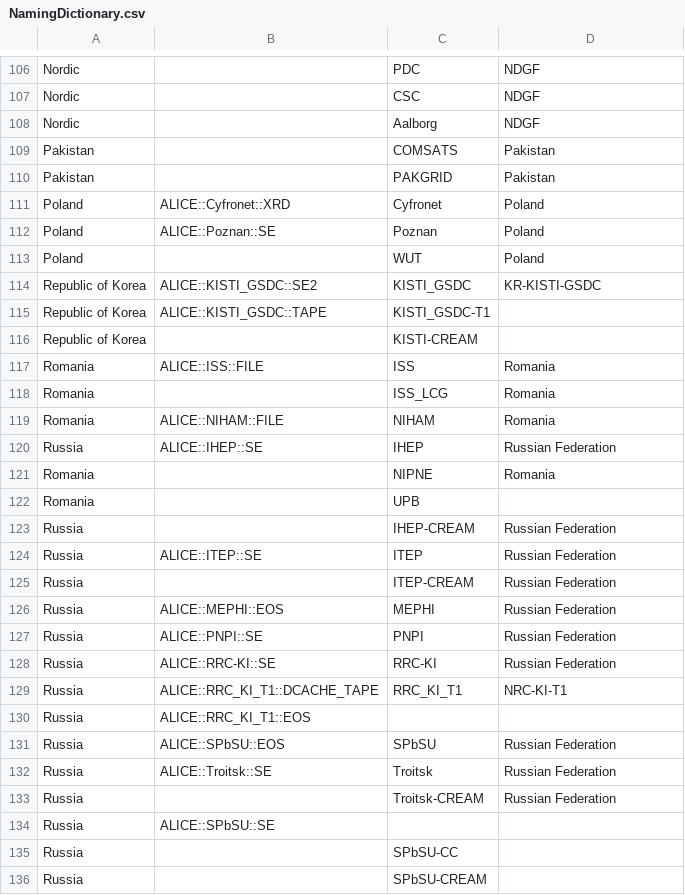
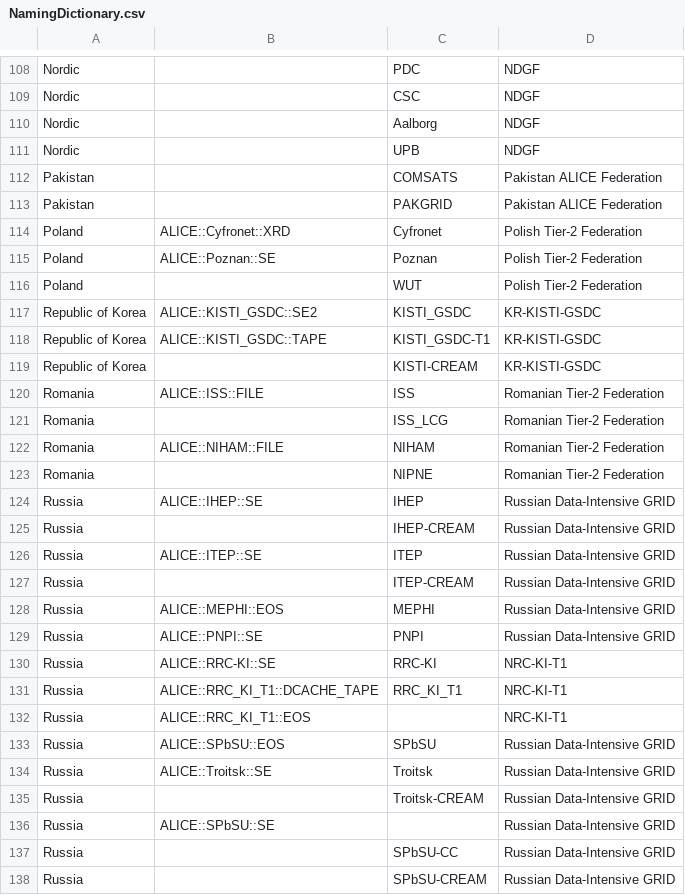
Before and after one commit to alisw/ComputingModel, a CSV file: data/NamingDictionary.csv, drawn as a sheet; only a part is shown, gaps mark what is left out; the diff covers the shown part only.

Commit message:
added efficiency per Tier profile

```diff
--- a/data/NamingDictionary.csv
+++ b/data/NamingDictionary.csv
@@ -108,29 +110,29 @@ Nordic;;CSC;NDGF
 Nordic;;Aalborg;NDGF
-Pakistan;;COMSATS;Pakistan
-Pakistan;;PAKGRID;Pakistan
-Poland;ALICE::Cyfronet::XRD;Cyfronet;Poland
-Poland;ALICE::Poznan::SE;Poznan;Poland
-Poland;;WUT;Poland
+Nordic;;UPB;NDGF
+Pakistan;;COMSATS;Pakistan ALICE Federation
+Pakistan;;PAKGRID;Pakistan ALICE Federation
+Poland;ALICE::Cyfronet::XRD;Cyfronet;Polish Tier-2 Federation
+Poland;ALICE::Poznan::SE;Poznan;Polish Tier-2 Federation
+Poland;;WUT;Polish Tier-2 Federation
 Republic of Korea;ALICE::KISTI_GSDC::SE2;KISTI_GSDC;KR-KISTI-GSDC
-Republic of Korea;ALICE::KISTI_GSDC::TAPE;KISTI_GSDC-T1;
-Republic of Korea;;KISTI-CREAM;
-Romania;ALICE::ISS::FILE;ISS;Romania
-Romania;;ISS_LCG;Romania
-Romania;ALICE::NIHAM::FILE;NIHAM;Romania
-Russia;ALICE::IHEP::SE;IHEP;Russian Federation
-Romania;;NIPNE;Romania
-Romania;;UPB;
-Russia;;IHEP-CREAM;Russian Federation
-Russia;ALICE::ITEP::SE;ITEP;Russian Federation
-Russia;;ITEP-CREAM;Russian Federation
-Russia;ALICE::MEPHI::EOS;MEPHI;Russian Federation
-Russia;ALICE::PNPI::SE;PNPI;Russian Federation
-Russia;ALICE::RRC-KI::SE;RRC-KI;Russian Federation
+Republic of Korea;ALICE::KISTI_GSDC::TAPE;KISTI_GSDC-T1;KR-KISTI-GSDC
+Republic of Korea;;KISTI-CREAM;KR-KISTI-GSDC
+Romania;ALICE::ISS::FILE;ISS;Romanian Tier-2 Federation
+Romania;;ISS_LCG;Romanian Tier-2 Federation
+Romania;ALICE::NIHAM::FILE;NIHAM;Romanian Tier-2 Federation
+Romania;;NIPNE;Romanian Tier-2 Federation
+Russia;ALICE::IHEP::SE;IHEP;Russian Data-Intensive GRID
+Russia;;IHEP-CREAM;Russian Data-Intensive GRID
+Russia;ALICE::ITEP::SE;ITEP;Russian Data-Intensive GRID
+Russia;;ITEP-CREAM;Russian Data-Intensive GRID
+Russia;ALICE::MEPHI::EOS;MEPHI;Russian Data-Intensive GRID
+Russia;ALICE::PNPI::SE;PNPI;Russian Data-Intensive GRID
+Russia;ALICE::RRC-KI::SE;RRC-KI;NRC-KI-T1
 Russia;ALICE::RRC_KI_T1::DCACHE_TAPE;RRC_KI_T1;NRC-KI-T1
-Russia;ALICE::RRC_KI_T1::EOS;;
-Russia;ALICE::SPbSU::EOS;SPbSU;Russian Federation
-Russia;ALICE::Troitsk::SE;Troitsk;Russian Federation
-Russia;;Troitsk-CREAM;Russian Federation
-Russia;ALICE::SPbSU::SE;;
-Russia;;SPbSU-CC;
-Russia;;SPbSU-CREAM;
+Russia;ALICE::RRC_KI_T1::EOS;;NRC-KI-T1
+Russia;ALICE::SPbSU::EOS;SPbSU;Russian Data-Intensive GRID
+Russia;ALICE::Troitsk::SE;Troitsk;Russian Data-Intensive GRID
+Russia;;Troitsk-CREAM;Russian Data-Intensive GRID
+Russia;ALICE::SPbSU::SE;;Russian Data-Intensive GRID
+Russia;;SPbSU-CC;Russian Data-Intensive GRID
+Russia;;SPbSU-CREAM;Russian Data-Intensive GRID
```
Also changed, not shown: 2 added rows and 105 edited cells elsewhere in this file, 13 other files.
